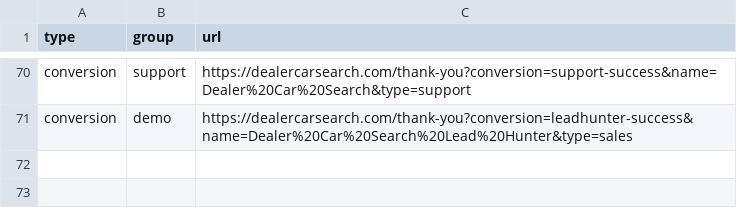
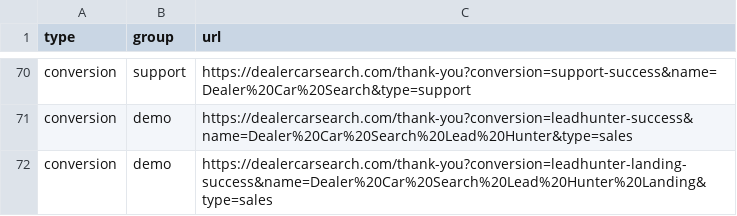
Before and after one commit to LeadVenture-Corp-Marketing/LV-Analytics, a CSV file: dcs.csv, drawn as a sheet; only a part is shown, gaps mark what is left out.

Commit message:
New content group submitted by andrew.ashley@leadventure.com

```diff
--- a/dcs.csv
+++ b/dcs.csv
@@ -71 +71,2 @@ conversion,support,https://dealercarsearch.com/thank-you?conversion=support-succ
 conversion,demo,https://dealercarsearch.com/thank-you?conversion=leadhunter-success&name=Dealer%20Car%20Search%20Lead%20Hunter&type=sales
+conversion,demo,https://dealercarsearch.com/thank-you?conversion=leadhunter-landing-success&name=Dealer%20Car%20Search%20Lead%20Hunter%20Landing&type=sales
```
